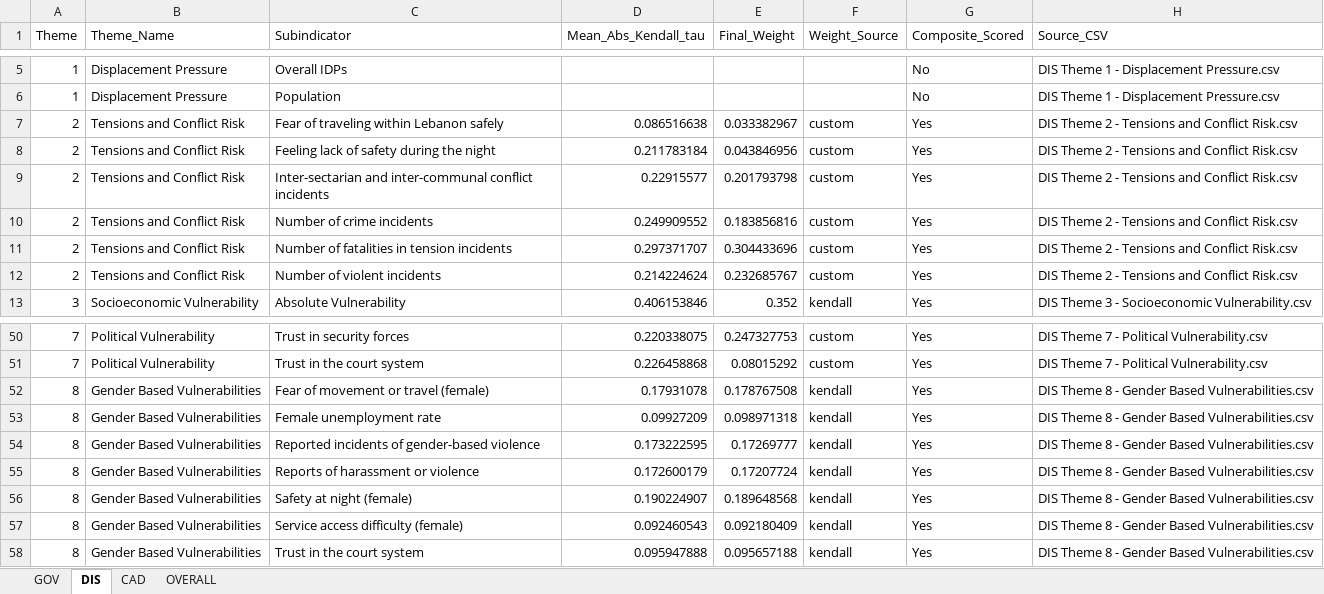
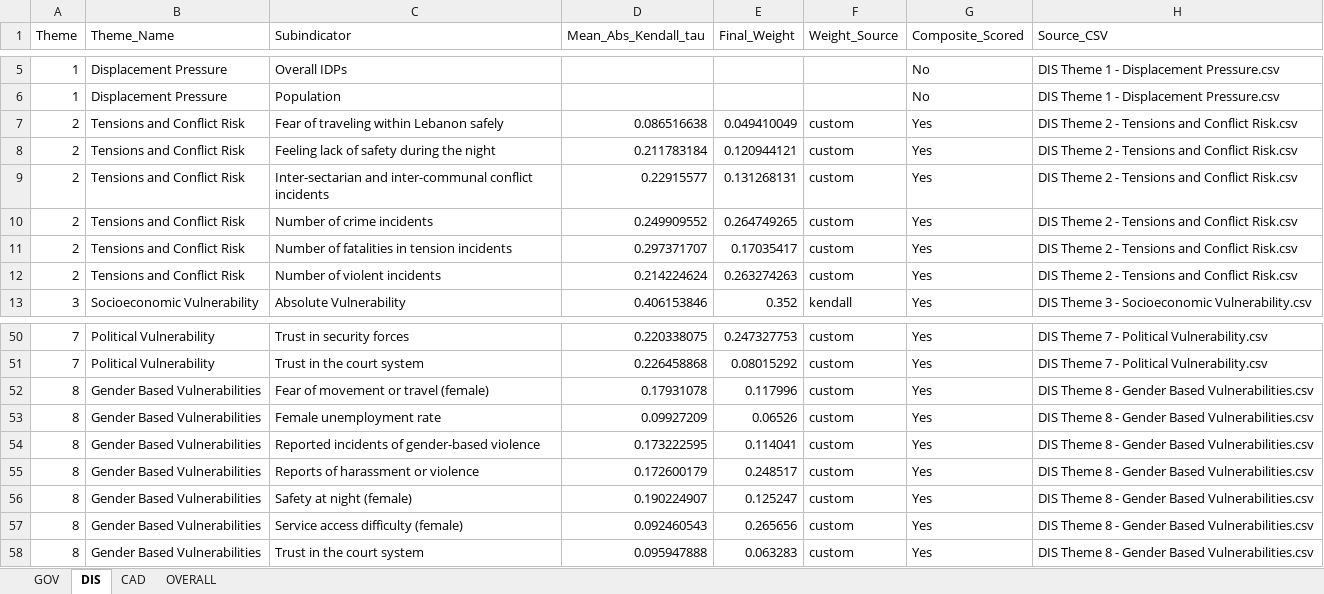
Before and after one commit to m-szigeti/LB_DEV, an Excel workbook: Automated_Pipeline/CUSTOM/REPORTS/Indicator_Weights_Summary.xlsx, sheet DIS, drawn as a sheet; only a part is shown, gaps mark what is left out; values as stored, in another font and other column widths than the file's, no borders; the diff names each change by its address in the sheet, - before the commit and + after, or states it on an @@ line.

Commit message:
New Layers with new weights

```diff
--- a/Automated_Pipeline/CUSTOM/REPORTS/Indicator_Weights_Summary.xlsx (sheet DIS)
+++ b/Automated_Pipeline/CUSTOM/REPORTS/Indicator_Weights_Summary.xlsx (sheet DIS)
-E7 (Final_Weight): 0.033382967
+E7 (Final_Weight): 0.049410049
-E8 (Final_Weight): 0.043846956
+E8 (Final_Weight): 0.120944121
-E9 (Final_Weight): 0.201793798
+E9 (Final_Weight): 0.131268131
-E10 (Final_Weight): 0.183856816
+E10 (Final_Weight): 0.264749265
-E11 (Final_Weight): 0.304433696
+E11 (Final_Weight): 0.17035417
-E12 (Final_Weight): 0.232685767
+E12 (Final_Weight): 0.263274263
-E52 (Final_Weight): 0.178767508
+E52 (Final_Weight): 0.117996
-F52:F58 (Weight_Source): kendall
+F52:F58 (Weight_Source): custom
-E53 (Final_Weight): 0.098971318
+E53 (Final_Weight): 0.06526
-E54 (Final_Weight): 0.17269777
+E54 (Final_Weight): 0.114041
-E55 (Final_Weight): 0.17207724
+E55 (Final_Weight): 0.248517
-E56 (Final_Weight): 0.189648568
+E56 (Final_Weight): 0.125247
-E57 (Final_Weight): 0.092180409
+E57 (Final_Weight): 0.265656
-E58 (Final_Weight): 0.095657188
+E58 (Final_Weight): 0.063283
```
Also changed, not shown: sheet OVERALL, Automated_Pipeline/DEFAULT/REPORTS/Indicator_Weights_Summary.xlsx, 31 other files.
